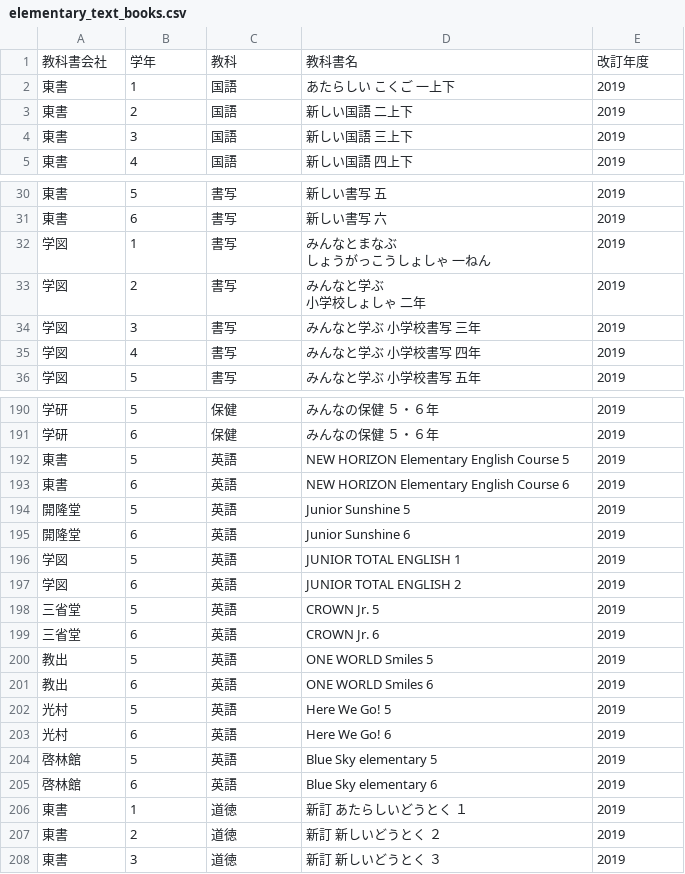
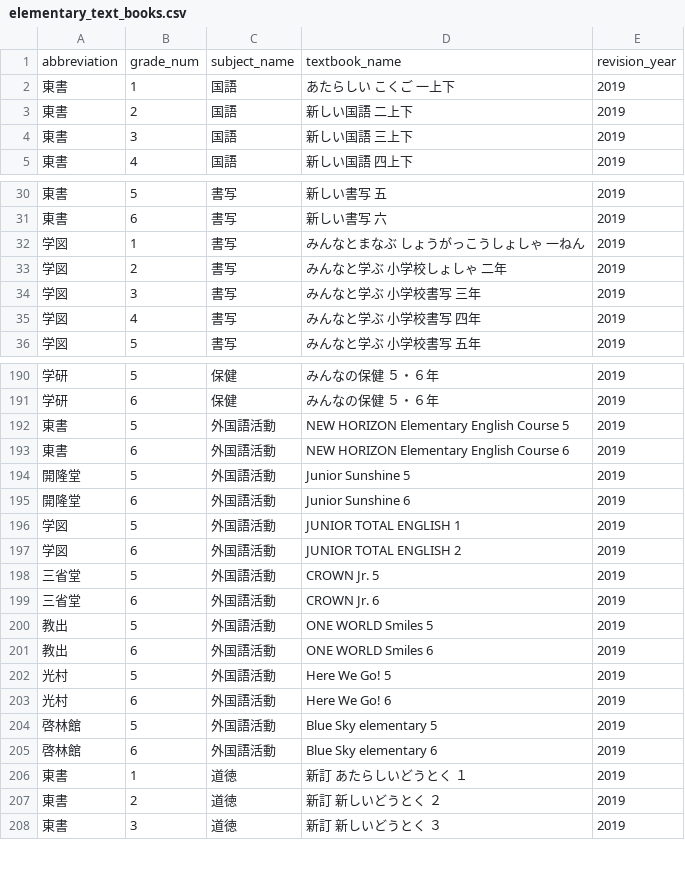
Before and after one commit to ast345/school-notes, a CSV file: db/csv/elementary_text_books.csv, drawn as a sheet; only a part is shown, gaps mark what is left out; the diff covers the shown part only.

```diff
--- a/db/csv/elementary_text_books.csv
+++ b/db/csv/elementary_text_books.csv
@@ -1,2 +1,2 @@
-教科書会社,学年,教科,教科書名,改訂年度
+abbreviation,grade_num,subject_name,textbook_name,revision_year
 東書,1,国語,あたらしい こくご  一上下,2019
@@ -31,6 +31,4 @@
 東書,6,書写,新しい書写  六,2019
-学図,1,書写,"みんなとまなぶ
-しょうがっこうしょしゃ  一ねん",2019
-学図,2,書写,"みんなと学ぶ
-小学校しょしゃ  二年",2019
+学図,1,書写,"みんなとまなぶ しょうがっこうしょしゃ  一ねん",2019
+学図,2,書写,"みんなと学ぶ 小学校しょしゃ  二年",2019
 学図,3,書写,みんなと学ぶ  小学校書写  三年,2019
@@ -193,16 +191,16 @@
 学研,6,保健,みんなの保健  ５・６年,2019
-東書,5,英語,NEW HORIZON Elementary English Course 5,2019
-東書,6,英語,NEW HORIZON Elementary English Course 6,2019
-開隆堂,5,英語,Junior Sunshine 5,2019
-開隆堂,6,英語,Junior Sunshine 6,2019
-学図,5,英語,JUNIOR TOTAL ENGLISH 1,2019
-学図,6,英語,JUNIOR TOTAL ENGLISH 2,2019
-三省堂,5,英語,CROWN Jr. 5,2019
-三省堂,6,英語,CROWN Jr. 6,2019
-教出,5,英語,ONE WORLD Smiles 5,2019
-教出,6,英語,ONE WORLD Smiles 6,2019
-光村,5,英語,Here We Go! 5,2019
-光村,6,英語,Here We Go! 6,2019
-啓林館,5,英語,Blue Sky elementary 5,2019
-啓林館,6,英語,Blue Sky elementary 6,2019
+東書,5,外国語活動,NEW HORIZON Elementary English Course 5,2019
+東書,6,外国語活動,NEW HORIZON Elementary English Course 6,2019
+開隆堂,5,外国語活動,Junior Sunshine 5,2019
+開隆堂,6,外国語活動,Junior Sunshine 6,2019
+学図,5,外国語活動,JUNIOR TOTAL ENGLISH 1,2019
+学図,6,外国語活動,JUNIOR TOTAL ENGLISH 2,2019
+三省堂,5,外国語活動,CROWN Jr. 5,2019
+三省堂,6,外国語活動,CROWN Jr. 6,2019
+教出,5,外国語活動,ONE WORLD Smiles 5,2019
+教出,6,外国語活動,ONE WORLD Smiles 6,2019
+光村,5,外国語活動,Here We Go! 5,2019
+光村,6,外国語活動,Here We Go! 6,2019
+啓林館,5,外国語活動,Blue Sky elementary 5,2019
+啓林館,6,外国語活動,Blue Sky elementary 6,2019
 東書,1,道徳,新訂  あたらしいどうとく  １,2019
```
Also changed, not shown: 12 edited cells elsewhere in this file, db/csv/textbookscomp.csv, 1 other file.
